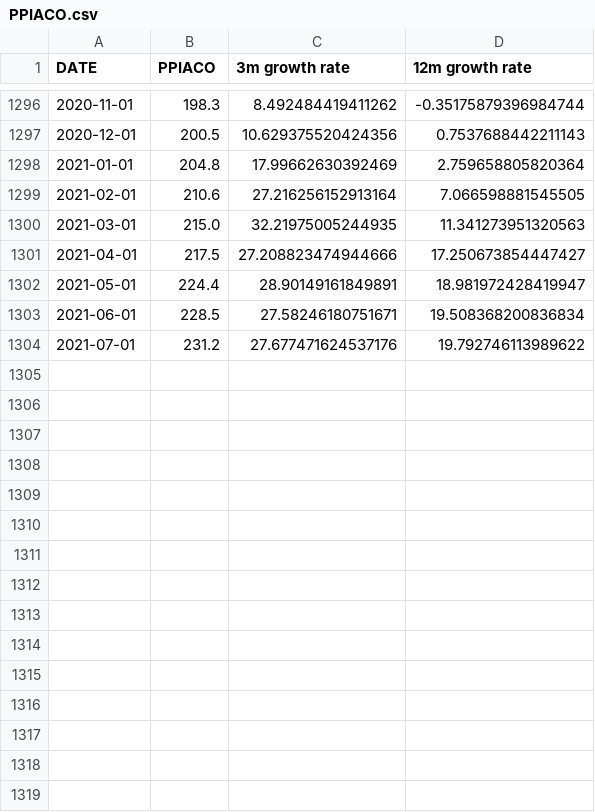
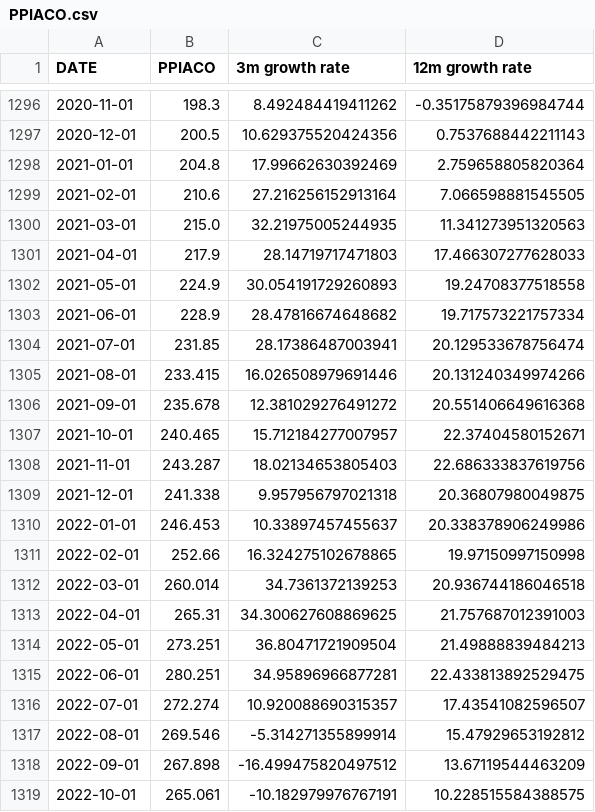
Before and after one commit to Mono98ui/MacroEconomy, a CSV file: Data/PPIACO.csv, drawn as a sheet; only a part is shown, gaps mark what is left out; the diff covers the shown part only.

```diff
--- a/Data/PPIACO.csv
+++ b/Data/PPIACO.csv
@@ -1300,5 +1300,20 @@ DATE,PPIACO,3m growth rate,12m growth rate
 2021-03-01,215.0,32.21975005244935,11.341273951320563
-2021-04-01,217.5,27.208823474944666,17.250673854447427
-2021-05-01,224.4,28.90149161849891,18.981972428419947
-2021-06-01,228.5,27.58246180751671,19.508368200836834
-2021-07-01,231.2,27.677471624537176,19.792746113989622
+2021-04-01,217.9,28.14719717471803,17.466307277628033
+2021-05-01,224.9,30.054191729260893,19.24708377518558
+2021-06-01,228.9,28.47816674648682,19.717573221757334
+2021-07-01,231.85,28.17386487003941,20.129533678756474
+2021-08-01,233.415,16.026508979691446,20.131240349974266
+2021-09-01,235.678,12.381029276491272,20.551406649616368
+2021-10-01,240.465,15.712184277007957,22.37404580152671
+2021-11-01,243.287,18.02134653805403,22.686333837619756
+2021-12-01,241.338,9.957956797021318,20.36807980049875
+2022-01-01,246.453,10.33897457455637,20.338378906249986
+2022-02-01,252.66,16.324275102678865,19.97150997150998
+2022-03-01,260.014,34.7361372139253,20.936744186046518
+2022-04-01,265.31,34.300627608869625,21.757687012391003
+2022-05-01,273.251,36.80471721909504,21.49888839484213
+2022-06-01,280.251,34.95896966877281,22.433813892529475
+2022-07-01,272.274,10.920088690315357,17.43541082596507
+2022-08-01,269.546,-5.314271355899914,15.47929653192812
+2022-09-01,267.898,-16.499475820497512,13.67119544463209
+2022-10-01,265.061,-10.182979976767191,10.228515584388575
```
Also changed, not shown: 6 added rows and 4 edited cells elsewhere in this file, Data/BUSLOANS.csv, Data/GACDFSA066MSFRBPHI.csv, 29 other files.
